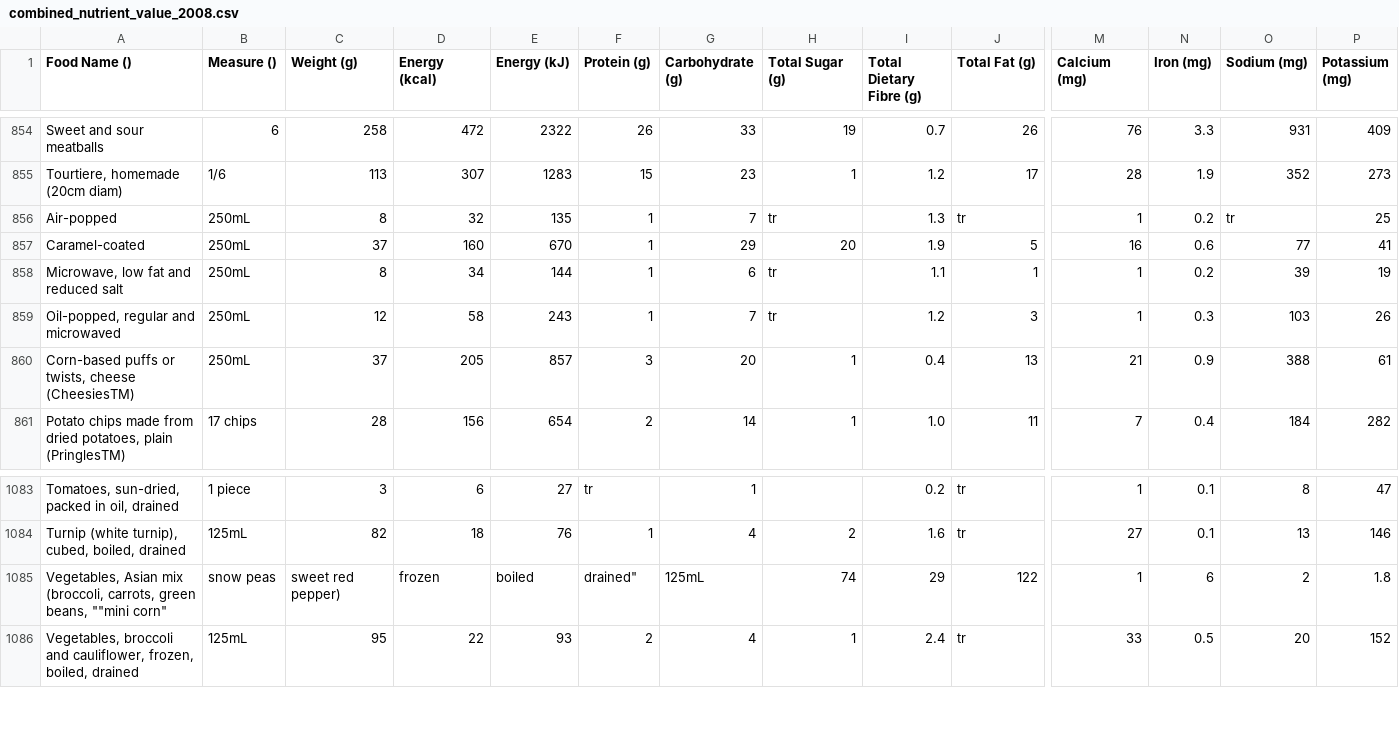
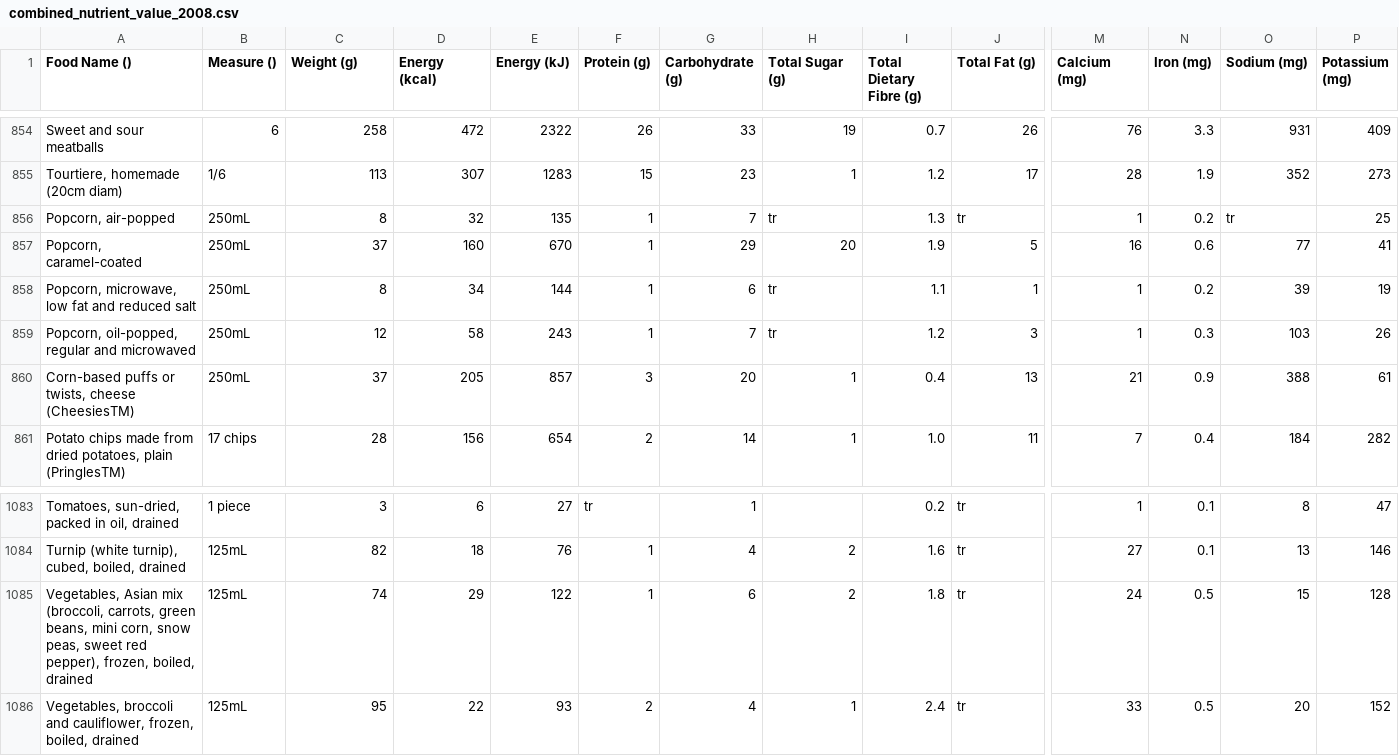
Before and after one commit to ahardjasa/code2015, a CSV file: data/combined_nutrient_value_2008.csv, drawn as a sheet; only a part is shown, gaps mark what is left out; removed rows and columns are numbered as before the commit, all else as after; rows hold the shown columns only; the diff names each change by its address in the sheet, - before the commit and + after, or states it on an @@ line.

```diff
--- a/data/combined_nutrient_value_2008.csv
+++ b/data/combined_nutrient_value_2008.csv
-A856 (Food Name ()): Air-popped
+A856 (Food Name ()): Popcorn, air-popped
-A857 (Food Name ()): Caramel-coated
+A857 (Food Name ()): Popcorn, caramel-coated
-A858 (Food Name ()): Microwave, low fat and reduced salt
+A858 (Food Name ()): Popcorn, microwave, low fat and reduced salt
-A859 (Food Name ()): Oil-popped, regular and microwaved
+A859 (Food Name ()): Popcorn, oil-popped, regular and microwaved
-row 1085: Vegetables, Asian mix (broccoli, carrots, green beans, ""mini corn" | snow peas | sweet red pepper) | frozen | boiled | drained" | 125mL | 74 | 29 | 122 | 1 | 6 | 2 | 1.8
+row 1085: Vegetables, Asian mix (broccoli, carrots, green beans, mini corn, snow peas, sweet red pepper), frozen, boiled, drained | 125mL | 74 | 29 | 122 | 1 | 6 | 2 | 1.8 | tr | 24 | 0.5 | 15 | 128
```
Also changed, not shown: data/meals_menus.csv, data/supermarkets.csv, 4 other files.
